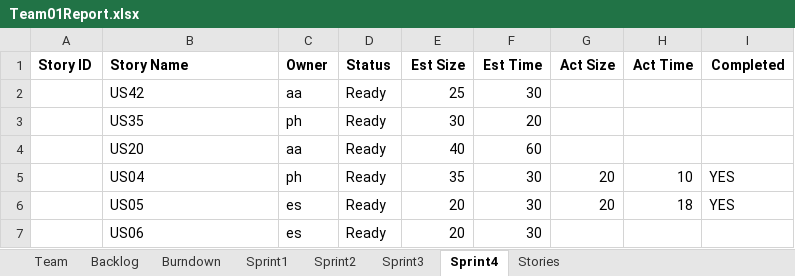
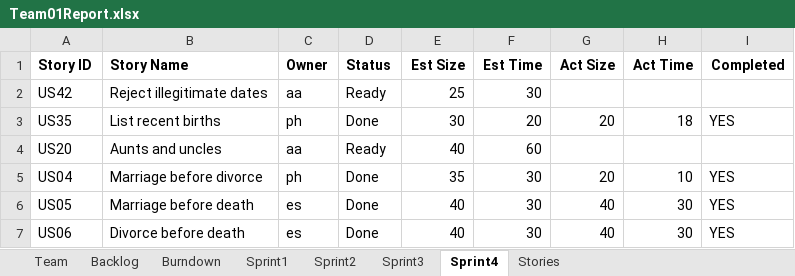
Before and after one commit to phunold/agile, an Excel workbook: Team01Report.xlsx, sheet Sprint4, drawn as a sheet; values as stored, in another font and other column widths than the file's, no borders; removed rows and columns are numbered as before the commit, all else as after; the diff names each change by its address in the sheet, - before the commit and + after, or states it on an @@ line.

Commit message:
Updated US05 and US06 details

```diff
--- a/Team01Report.xlsx (sheet Sprint4)
+++ b/Team01Report.xlsx (sheet Sprint4)
-A2 (Story ID): (empty)
+A2 (Story ID): US42
-B2 (Story Name): US42
+B2 (Story Name): Reject illegitimate dates
-row 3:  | US35 | ph | Ready | 30 | 20
+row 3: US35 | List recent births | ph | Done | 30 | 20 | 20 | 18 | YES
-A4 (Story ID): (empty)
+A4 (Story ID): US20
-B4 (Story Name): US20
+B4 (Story Name): Aunts and uncles
-A5 (Story ID): (empty)
+A5 (Story ID): US04
-B5 (Story Name): US04
+B5 (Story Name): Marriage before divorce
-D5 (Status): Ready
+D5 (Status): Done
-row 6:  | US05 | es | Ready | 20 | 30 | 20 | 18 | YES
-row 7:  | US06 | es | Ready | 20 | 30
+row 6: US05 | Marriage before death | es | Done | 40 | 30 | 40 | 30 | YES
+row 7: US06 | Divorce before death | es | Done | 40 | 30 | 40 | 30 | YES
```
Also changed, not shown: charts or pictures.
